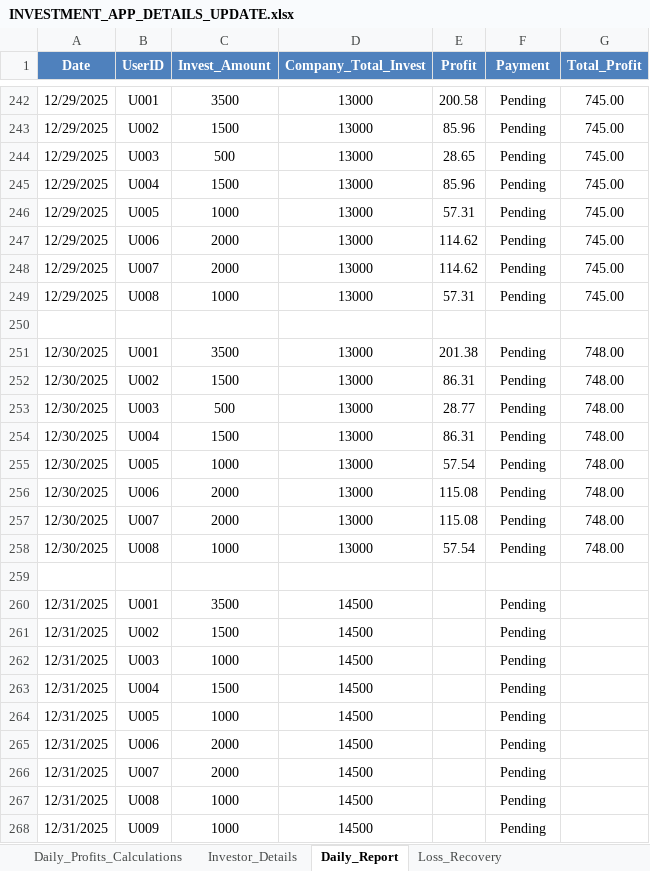
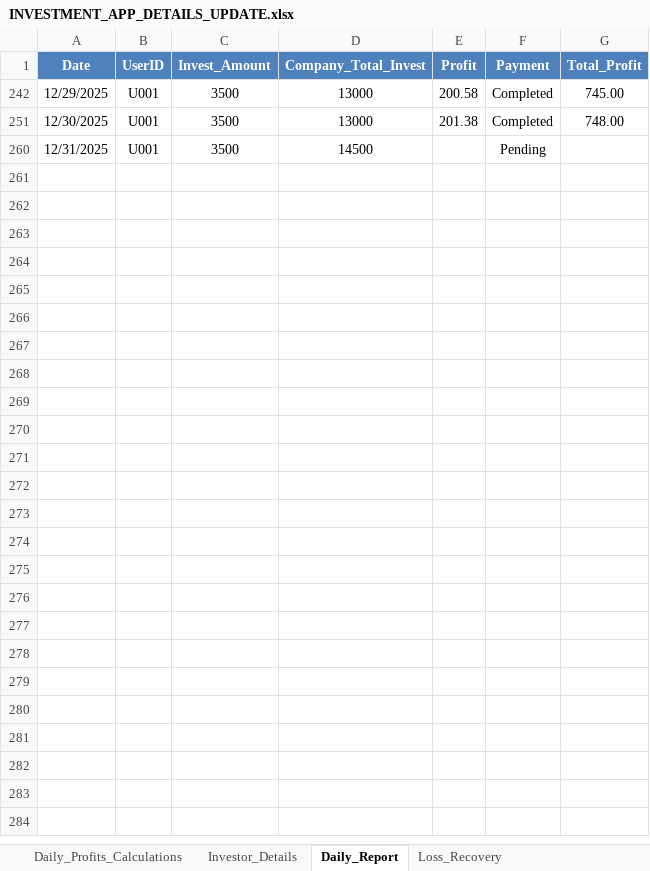
Before and after one commit to Arun2310Rajaputhra/INVESTORS-DASHBOARD, an Excel workbook: INVESTMENT_APP_DETAILS_UPDATE.xlsx, sheet Daily_Report, drawn as a sheet; only a part is shown, gaps mark what is left out; values as stored, in another font and other column widths than the file's, no borders; table styles not drawn; the diff covers the shown part only; the diff names each change by its address in the sheet, - before the commit and + after, or states it on an @@ line.

Commit message:
31/12/2025 sheet update_2

```diff
--- a/INVESTMENT_APP_DETAILS_UPDATE.xlsx (sheet Daily_Report)
+++ b/INVESTMENT_APP_DETAILS_UPDATE.xlsx (sheet Daily_Report)
-F242 (Payment): Pending
+F242 (Payment): Completed
-row 243: 12/29/2025 | U002 | 1500 | 13000 | 85.96 | Pending | 745.00
-row 244: 12/29/2025 | U003 | 500 | 13000 | 28.65 | Pending | 745.00
-row 245: 12/29/2025 | U004 | 1500 | 13000 | 85.96 | Pending | 745.00
-row 246: 12/29/2025 | U005 | 1000 | 13000 | 57.31 | Pending | 745.00
-row 247: 12/29/2025 | U006 | 2000 | 13000 | 114.62 | Pending | 745.00
-row 248: 12/29/2025 | U007 | 2000 | 13000 | 114.62 | Pending | 745.00
-row 249: 12/29/2025 | U008 | 1000 | 13000 | 57.31 | Pending | 745.00
-row 250: (empty)
-F251 (Payment): Pending
+F251 (Payment): Completed
-row 252: 12/30/2025 | U002 | 1500 | 13000 | 86.31 | Pending | 748.00
-row 253: 12/30/2025 | U003 | 500 | 13000 | 28.77 | Pending | 748.00
-row 254: 12/30/2025 | U004 | 1500 | 13000 | 86.31 | Pending | 748.00
-row 255: 12/30/2025 | U005 | 1000 | 13000 | 57.54 | Pending | 748.00
-row 256: 12/30/2025 | U006 | 2000 | 13000 | 115.08 | Pending | 748.00
-row 257: 12/30/2025 | U007 | 2000 | 13000 | 115.08 | Pending | 748.00
-row 258: 12/30/2025 | U008 | 1000 | 13000 | 57.54 | Pending | 748.00
-row 259: (empty)
@@ row 261 hidden: 12/31/2025 | U002 | 1500 | 14500 |  | Pending @@
@@ row 262 hidden: 12/31/2025 | U003 | 1000 | 14500 |  | Pending @@
@@ row 263 hidden: 12/31/2025 | U004 | 1500 | 14500 |  | Pending @@
@@ row 264 hidden: 12/31/2025 | U005 | 1000 | 14500 |  | Pending @@
@@ row 265 hidden: 12/31/2025 | U006 | 2000 | 14500 |  | Pending @@
@@ row 266 hidden: 12/31/2025 | U007 | 2000 | 14500 |  | Pending @@
@@ row 267 hidden: 12/31/2025 | U008 | 1000 | 14500 |  | Pending @@
@@ row 268 hidden: 12/31/2025 | U009 | 1000 | 14500 |  | Pending @@
```
Also changed, not shown: 29 removed rows and 211 hidden or unhidden rows elsewhere in this sheet, sheet Daily_Profits_Calculations, hidden cells.
